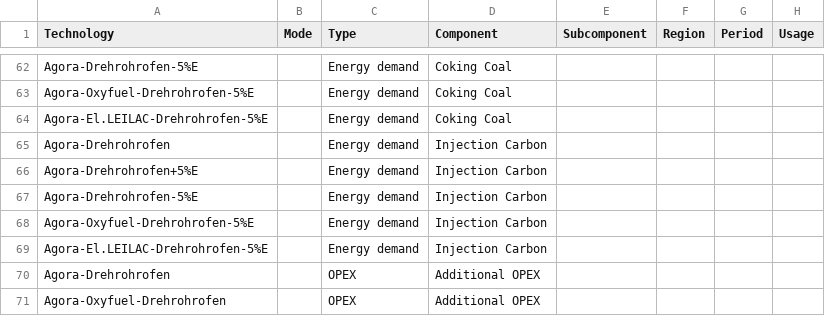
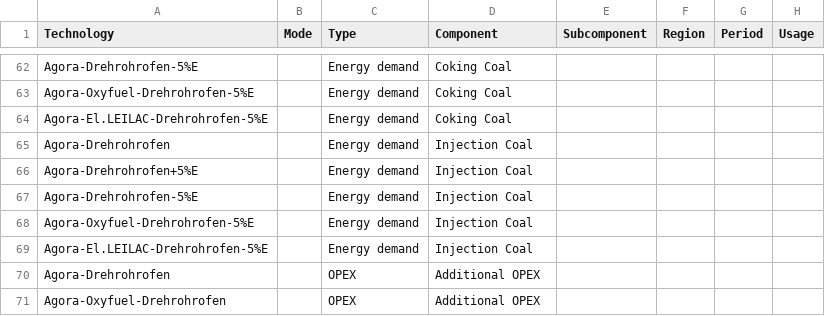
Before and after one commit to bennet21/cacoca, a CSV file: data/tech/isi/cement.csv, drawn as a sheet; only a part is shown, gaps mark what is left out; the diff names each change by its address in the sheet, - before the commit and + after, or states it on an @@ line.

```diff
--- a/data/tech/isi/cement.csv
+++ b/data/tech/isi/cement.csv
-D65:D69 (Component): Injection Carbon
+D65:D69 (Component): Injection Coal
```
Also changed, not shown: data/tech/isi/steel.csv, data/tech/isi/steel_dri.csv, 10 other files.
